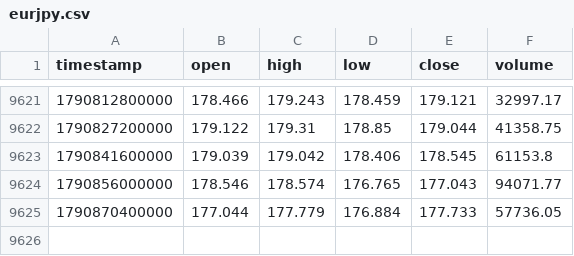
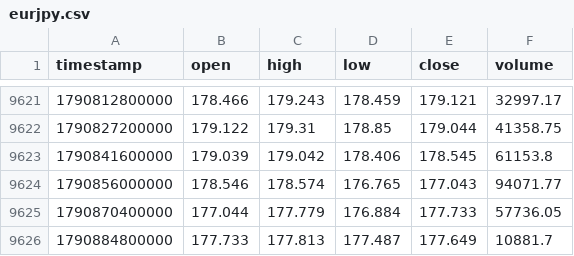
Before and after one commit to rikuudon24-beep/chair-scale, a CSV file: data/market/h4/eurjpy.csv, drawn as a sheet; only a part is shown, gaps mark what is left out; the diff names each change by its address in the sheet, - before the commit and + after, or states it on an @@ line.

```diff
--- a/data/market/h4/eurjpy.csv
+++ b/data/market/h4/eurjpy.csv
+row 9626: 1790884800000 | 177.733 | 177.813 | 177.487 | 177.649 | 10881.7
```
Also changed, not shown: data/market/h4/gbpjpy.csv, reports/current_notification_state.csv, 1 other file.
